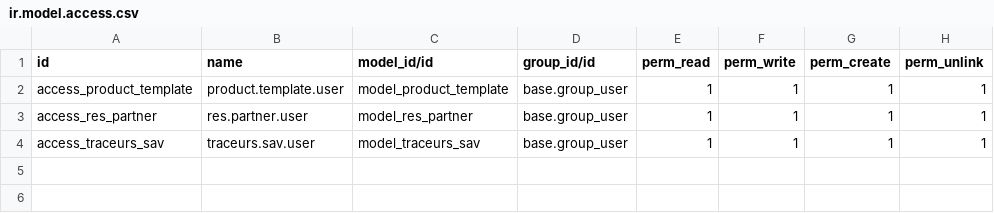
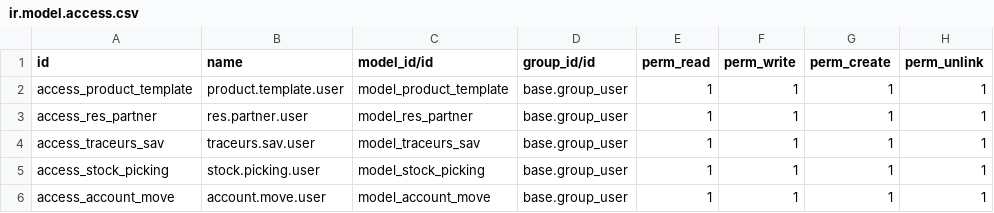
Before and after one commit to limpidit/weenect-addons, a CSV file: products/security/ir.model.access.csv, drawn as a sheet; the diff names each change by its address in the sheet, - before the commit and + after, or states it on an @@ line.

```diff
--- a/products/security/ir.model.access.csv
+++ b/products/security/ir.model.access.csv
+row 5: access_stock_picking | stock.picking.user | model_stock_picking | base.group_user | 1 | 1 | 1 | 1
+row 6: access_account_move | account.move.user | model_account_move | base.group_user | 1 | 1 | 1 | 1
```
Also changed, not shown: 3 other files.
